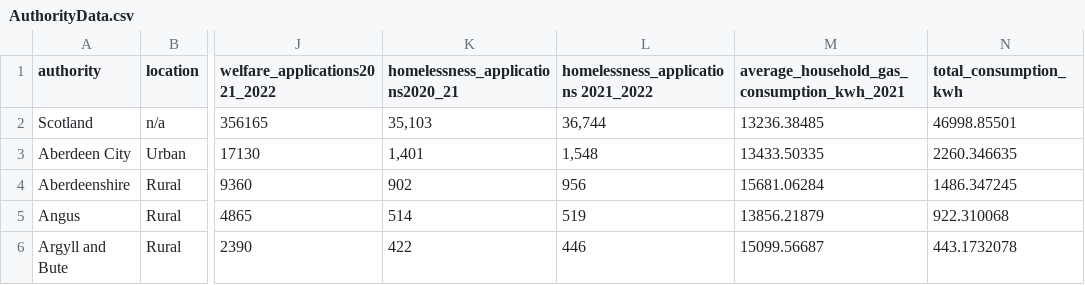
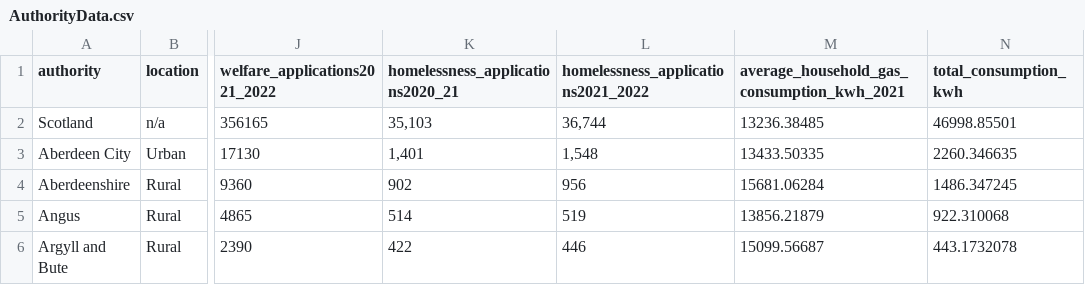
Before and after one commit to DCS-training/Summer-School-23-Stream-2-Text-and-Data-Analysis-in-the-Wild, a CSV file: Day3/DataWrangling/data/AuthorityData.csv, drawn as a sheet; only a part is shown, gaps mark what is left out; the diff names each change by its address in the sheet, - before the commit and + after, or states it on an @@ line.

```diff
--- a/Day3/DataWrangling/data/AuthorityData.csv
+++ b/Day3/DataWrangling/data/AuthorityData.csv
-L1: homelessness_applications 2021_2022
+L1: homelessness_applications2021_2022
```
Also changed, not shown: Day3/DataWrangling/outputs/authority_data_cleaned.csv, 2 other files.
